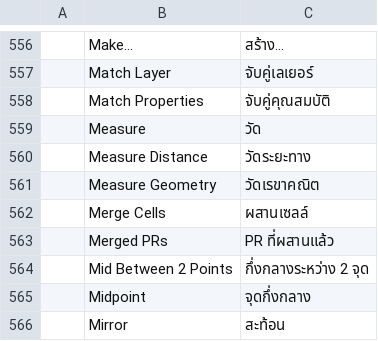
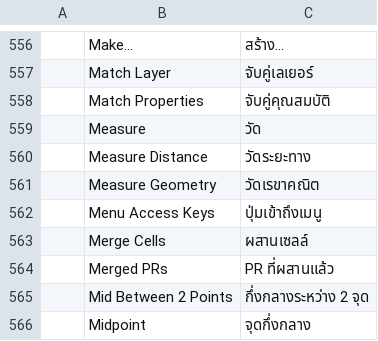
Before and after one commit to Ilaiyabharathyr/CadCraft, a TSV file: crates/ui-egui/src/i18n/th.tsv, drawn as a sheet; only a part is shown, gaps mark what is left out; the shorter side is filled out with more unchanged rows; the diff names each change by its address in the sheet, - before the commit and + after, or states it on an @@ line.

```diff
--- a/crates/ui-egui/src/i18n/th.tsv
+++ b/crates/ui-egui/src/i18n/th.tsv
+row 562:  | Menu Access Keys | ปุ่มเข้าถึงเมนู
```
Also changed, not shown: crates/ui-egui/src/i18n/cs.tsv, crates/ui-egui/src/i18n/es.tsv, 12 other files.
